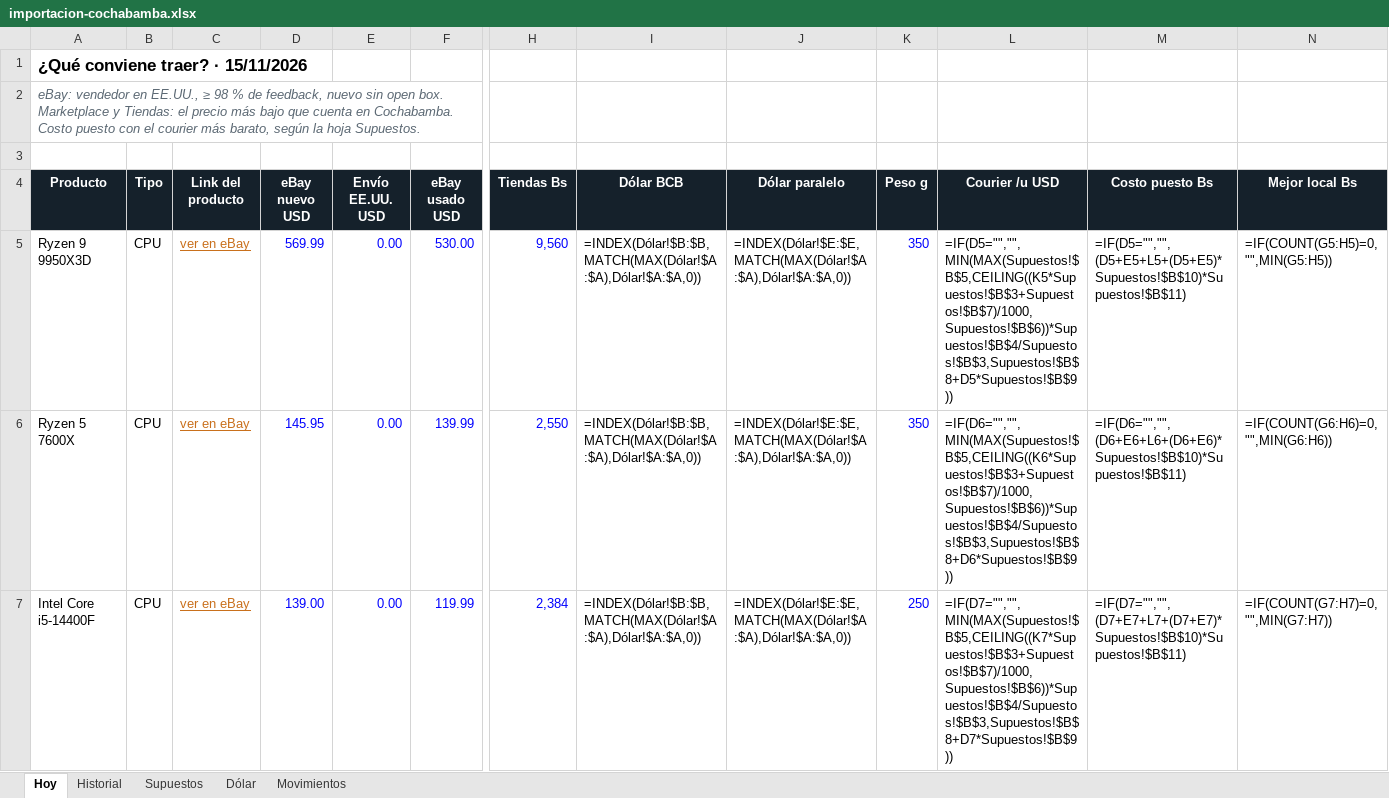
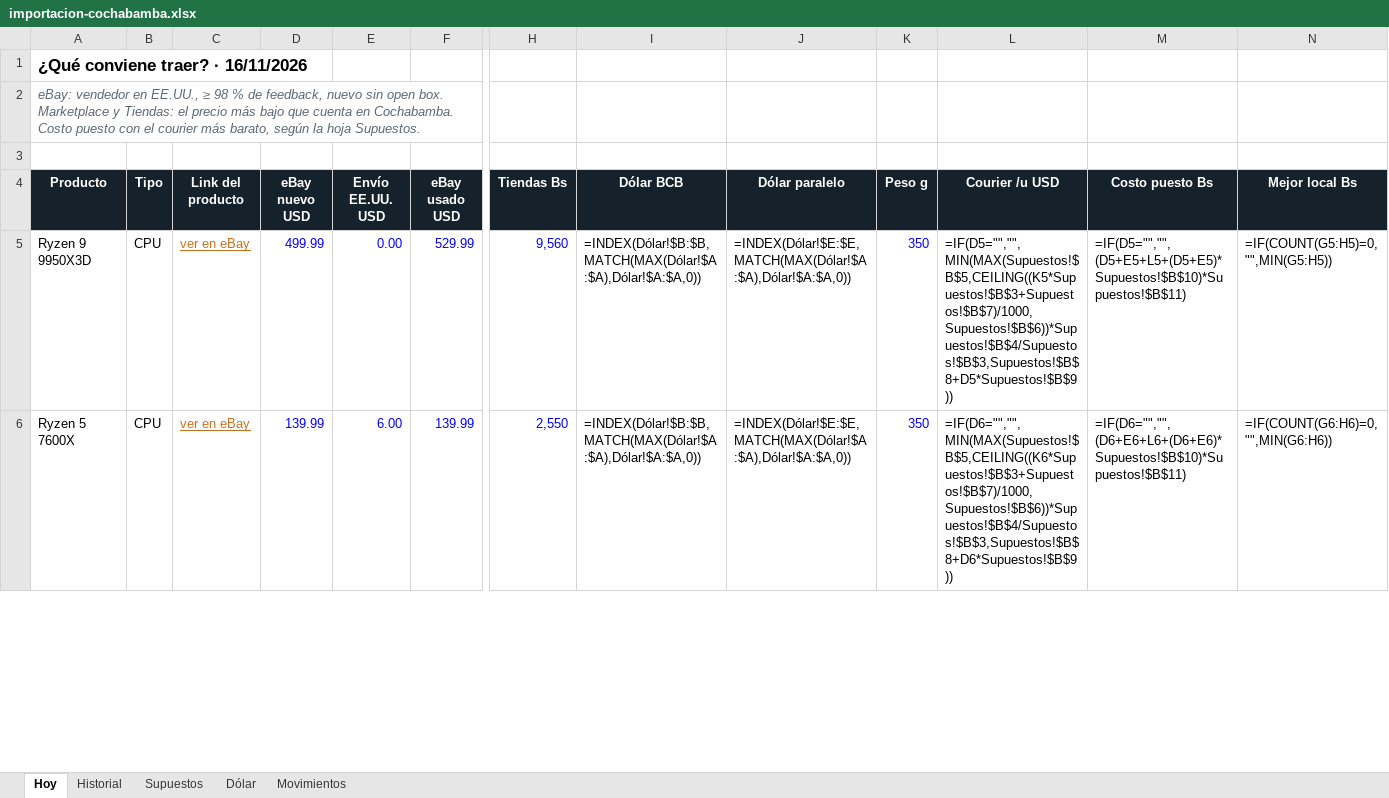
Before and after one commit to Santi491/Claude-, an Excel workbook: importacion-cochabamba.xlsx, sheet Hoy, drawn as a sheet; only a part is shown, gaps mark what is left out; values as stored, in another font and other column widths than the file's, no borders; formulas without a stored value are shown as written; conditional formats and table styles not drawn; removed rows and columns are numbered as before the commit, all else as after; rows hold the shown columns only; the diff covers the shown part only; the diff names each change by its address in the sheet, - before the commit and + after, or states it on an @@ line.

```diff
--- a/importacion-cochabamba.xlsx (sheet Hoy)
+++ b/importacion-cochabamba.xlsx (sheet Hoy)
-A1 (Producto): ¿Qué conviene traer? · 15/11/2026
+A1 (Producto): ¿Qué conviene traer? · 16/11/2026
-D5 (eBay nuevo USD): 569.99
+D5 (eBay nuevo USD): 499.99
-F5 (eBay usado USD): 530.00
+F5 (eBay usado USD): 529.99
-D6 (eBay nuevo USD): 145.95
+D6 (eBay nuevo USD): 139.99
-E6 (Envío EE.UU. USD): 0.00
+E6 (Envío EE.UU. USD): 6.00
-row 7: Intel Core i5-14400F | CPU | ver en eBay | 139.00 | 0.00 | 119.99 | 2,384 | =INDEX(Dólar!$B:$B,MATCH(MAX(Dólar!$A:$A),Dólar!$A:$A,0)) | =INDEX(Dólar!$E:$E,MATCH(MAX(Dólar!$A:$A),Dólar!$A:$A,0)) | 250 | =IF(D7="","",MIN(MAX(Supuestos!$B$5,CEILING((K7*Supuestos!$B$3+Supuestos!$B$7)/1000,Supuestos!$B$6))*Supuestos!$B$4/Supuestos!$B$3,Supuestos!$B$8+D7*Supuestos!$B$9)) | =IF(D7="","",(D7+E7+L7+(D7+E7)*Supuestos!$B$10)*Supuestos!$B$11) | =IF(COUNT(G7:H7)=0,"",MIN(G7:H7))
```
Also changed, not shown: 4 added rows, 3 removed rows and 48 edited cells elsewhere in this sheet, sheet Historial, sheet Movimientos, sheet Dólar, 11 other files.
